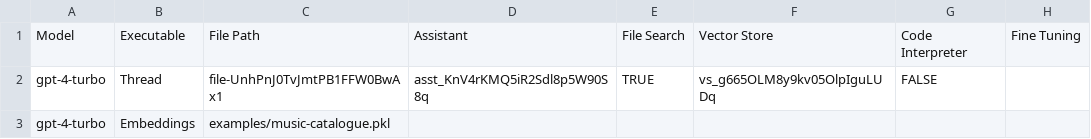
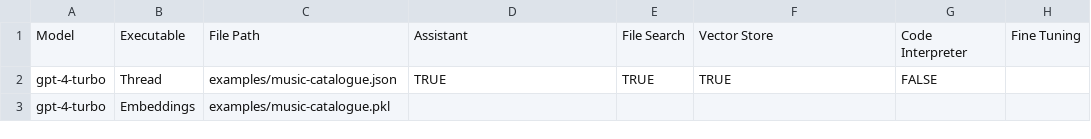
Before and after one commit to eliataylor/promptautomator, a CSV file: examples/music-catalogue-configs.csv, drawn as a sheet.

Commit message:
display surveys as json; sytlize front-end

```diff
--- a/examples/music-catalogue-configs.csv
+++ b/examples/music-catalogue-configs.csv
@@ -1,3 +1,3 @@
 Model,Executable,File Path,Assistant,File Search,Vector Store,Code Interpreter,Fine Tuning
-gpt-4-turbo,Thread,file-UnhPnJ0TvJmtPB1FFW0BwAx1,asst_KnV4rKMQ5iR2Sdl8p5W90S8q,TRUE,vs_g665OLM8y9kv05OlpIguLUDq,FALSE,
+gpt-4-turbo,Thread,examples/music-catalogue.json,TRUE,TRUE,TRUE,FALSE,
 gpt-4-turbo,Embeddings,examples/music-catalogue.pkl,,,,,
```
Also changed, not shown: examples/music-catalogue-configs-fulltest.csv, 35 other files.
